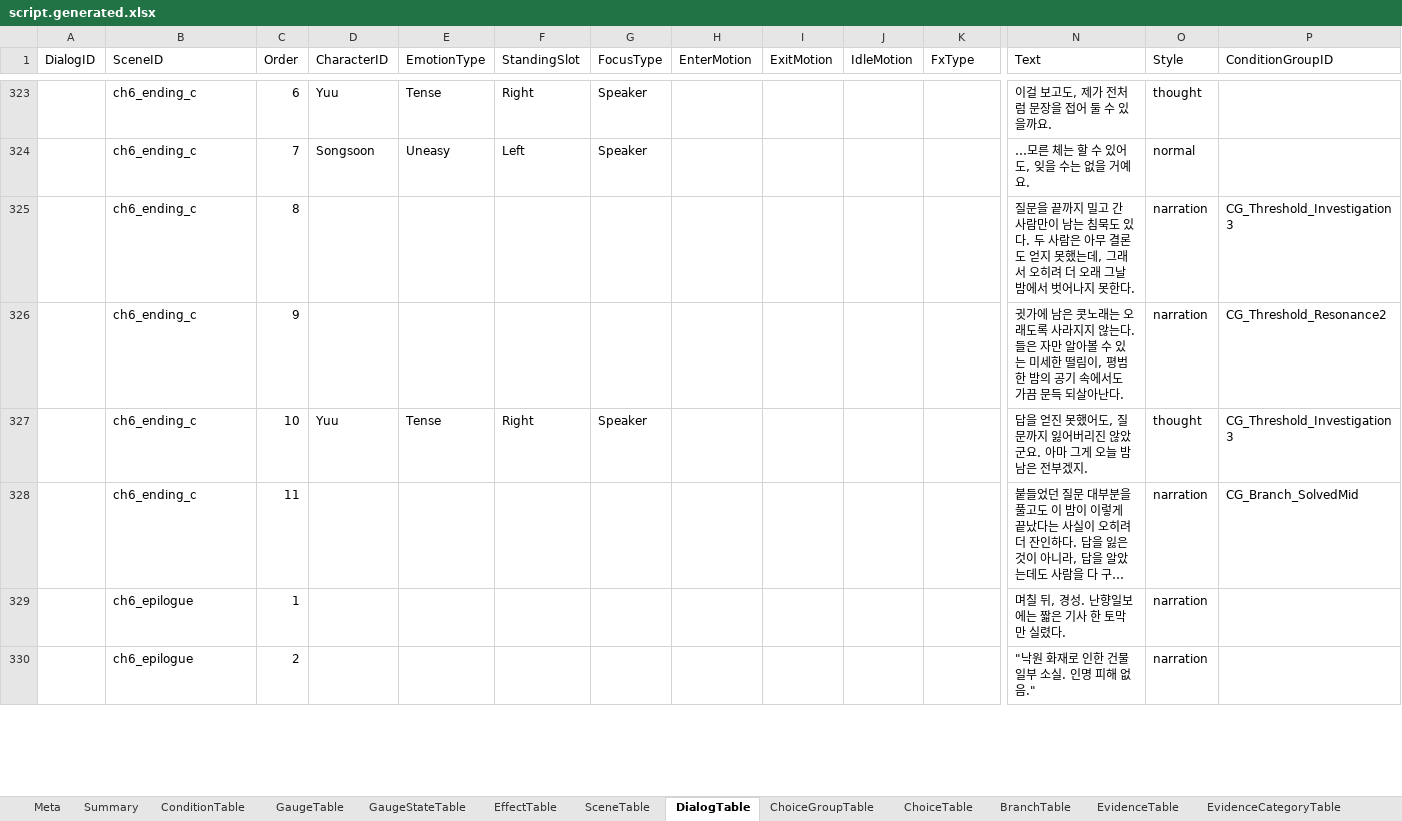
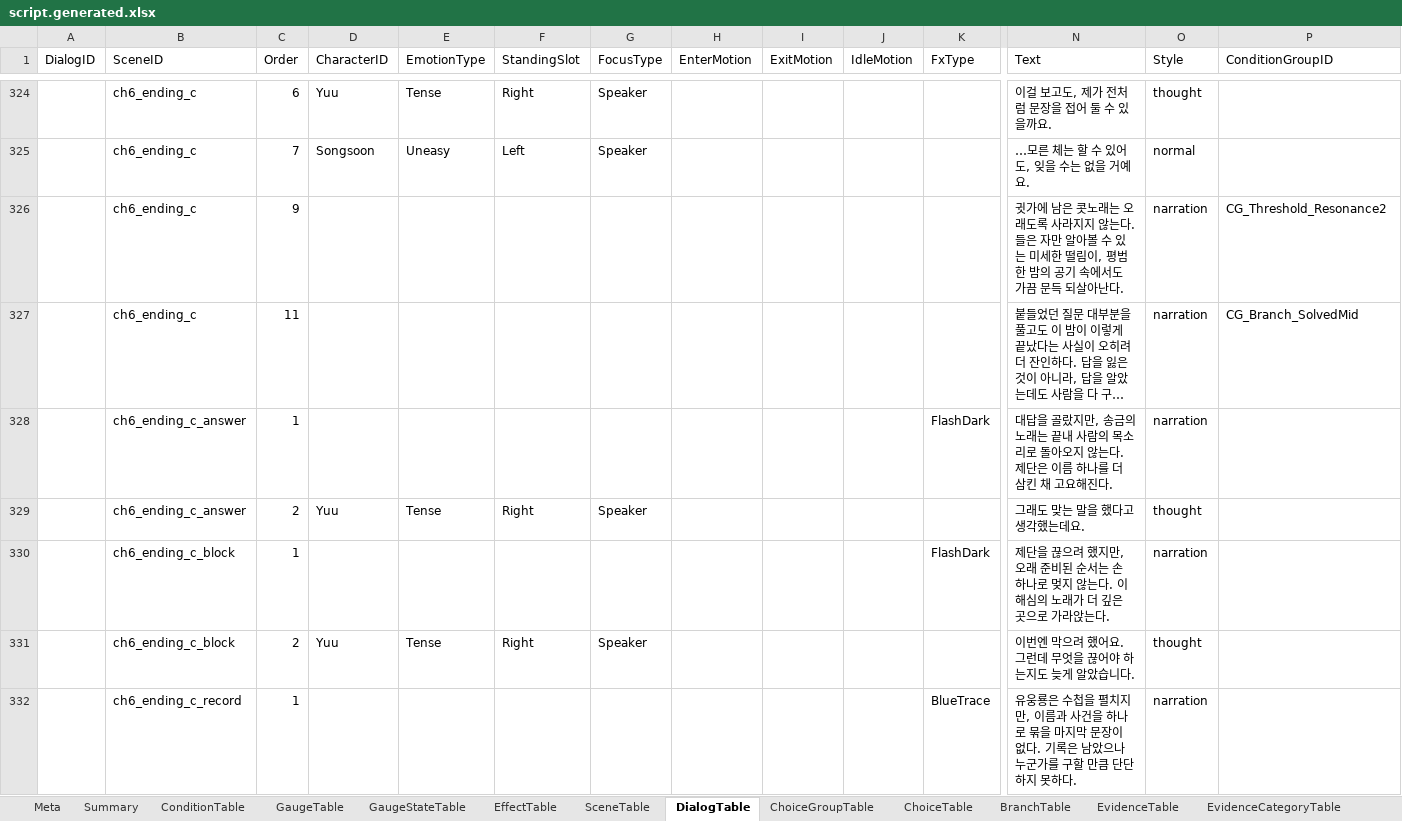
Before and after one commit to yong124/GSD, an Excel workbook: content/generated/script.generated.xlsx, sheet DialogTable, drawn as a sheet; only a part is shown, gaps mark what is left out; the shorter side is filled out with more unchanged rows; long unchanged cells end in …; values as stored, in another font and other column widths than the file's, no borders; removed rows and columns are numbered as before the commit, all else as after; rows hold the shown columns only; the diff covers the shown part only; the diff names each change by its address in the sheet, - before the commit and + after, or states it on an @@ line.

Commit message:
서사 검수용 워크북 갱신

```diff
--- a/content/generated/script.generated.xlsx (sheet DialogTable)
+++ b/content/generated/script.generated.xlsx (sheet DialogTable)
-row 325:  | ch6_ending_c | 8 |  |  |  |  |  |  |  |  | 질문을 끝까지 밀고 간 사람만이 남는 침묵도 있다. 두 사람은 아무 결론도 얻지 못했는데, 그래서 오히려 더 오래 그날 밤에서 벗어나지 못한다. | narration | CG_Threshold_Investigation3
-row 327:  | ch6_ending_c | 10 | Yuu | Tense | Right | Speaker |  |  |  |  | 답을 얻진 못했어도, 질문까지 잃어버리진 않았군요. 아마 그게 오늘 밤 남은 전부겠지. | thought | CG_Threshold_Investigation3
+row 328:  | ch6_ending_c_answer | 1 |  |  |  |  |  |  |  | FlashDark | 대답을 골랐지만, 송금의 노래는 끝내 사람의 목소리로 돌아오지 않는다. 제단은 이름 하나를 더 삼킨 채 고요해진다. | narration
+row 329:  | ch6_ending_c_answer | 2 | Yuu | Tense | Right | Speaker |  |  |  |  | 그래도 맞는 말을 했다고 생각했는데요. | thought
+row 330:  | ch6_ending_c_block | 1 |  |  |  |  |  |  |  | FlashDark | 제단을 끊으려 했지만, 오래 준비된 순서는 손 하나로 멎지 않는다. 이해심의 노래가 더 깊은 곳으로 가라앉는다. | narration
+row 331:  | ch6_ending_c_block | 2 | Yuu | Tense | Right | Speaker |  |  |  |  | 이번엔 막으려 했어요. 그런데 무엇을 끊어야 하는지도 늦게 알았습니다. | thought
+row 332:  | ch6_ending_c_record | 1 |  |  |  |  |  |  |  | BlueTrace | 유웅룡은 수첩을 펼치지만, 이름과 사건을 하나로 묶을 마지막 문장이 없다. 기록은 남았으나 누군가를 구할 만큼 단단하지 못하다. | narration
```
Also changed, not shown: 5 added rows, 9 removed rows and 14 edited cells elsewhere in this sheet, sheet SceneTable, sheet BranchTable, sheet ConditionTable, sheet EvidenceTable, sheet QuestionTable, sheet QuestionAnswerTable, 3 more sheets.
